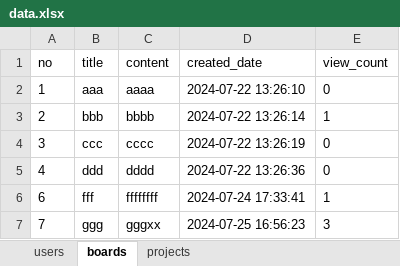
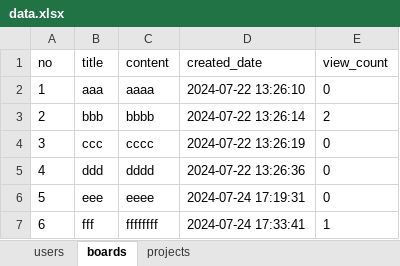
Before and after one commit to cute-kkiri/bitcamp-study, an Excel workbook: myapp/app/data.xlsx, sheet boards, drawn as a sheet; values as stored, in another font and other column widths than the file's, no borders; removed rows and columns are numbered as before the commit, all else as after; the diff names each change by its address in the sheet, - before the commit and + after, or states it on an @@ line.

```diff
--- a/myapp/app/data.xlsx (sheet boards)
+++ b/myapp/app/data.xlsx (sheet boards)
-E3 (view_count): 1
+E3 (view_count): 2
+row 6: 5 | eee | eeee | 2024-07-24 17:19:31 | 0
-row 7: 7 | ggg | gggxx | 2024-07-25 16:56:23 | 3
```
Also changed, not shown: sheet projects, sheet users, 6 other files.
